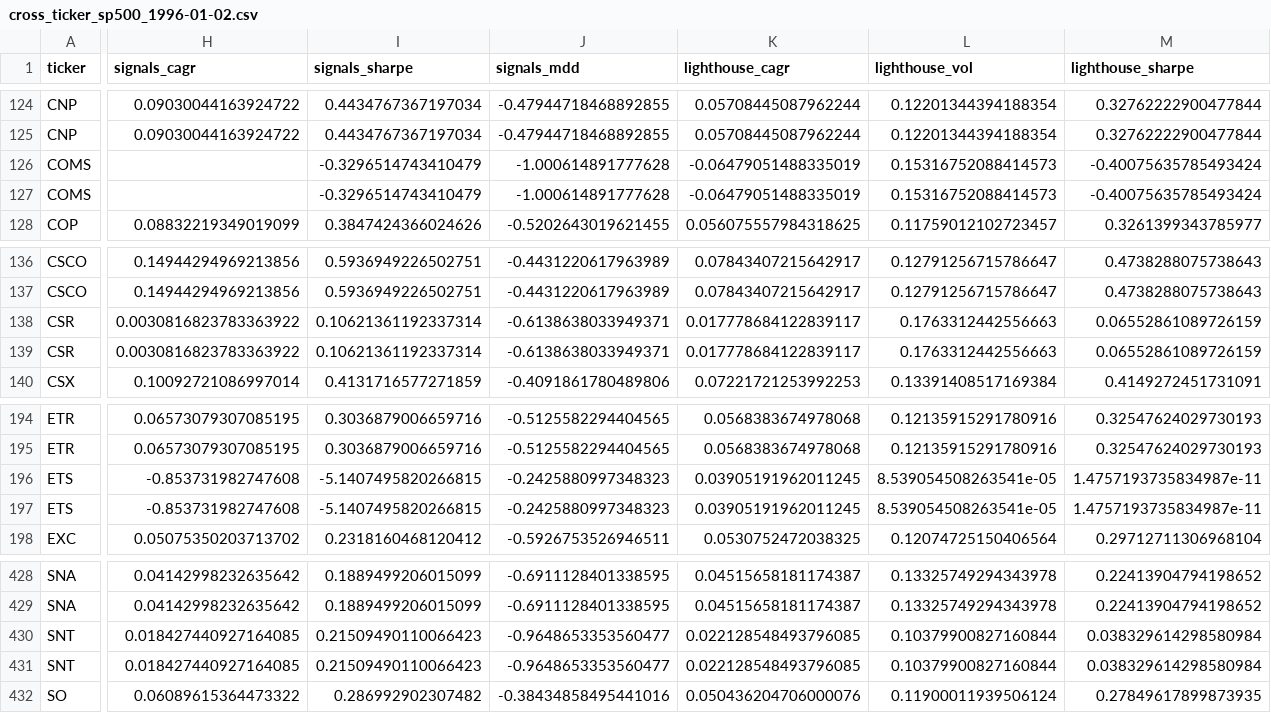
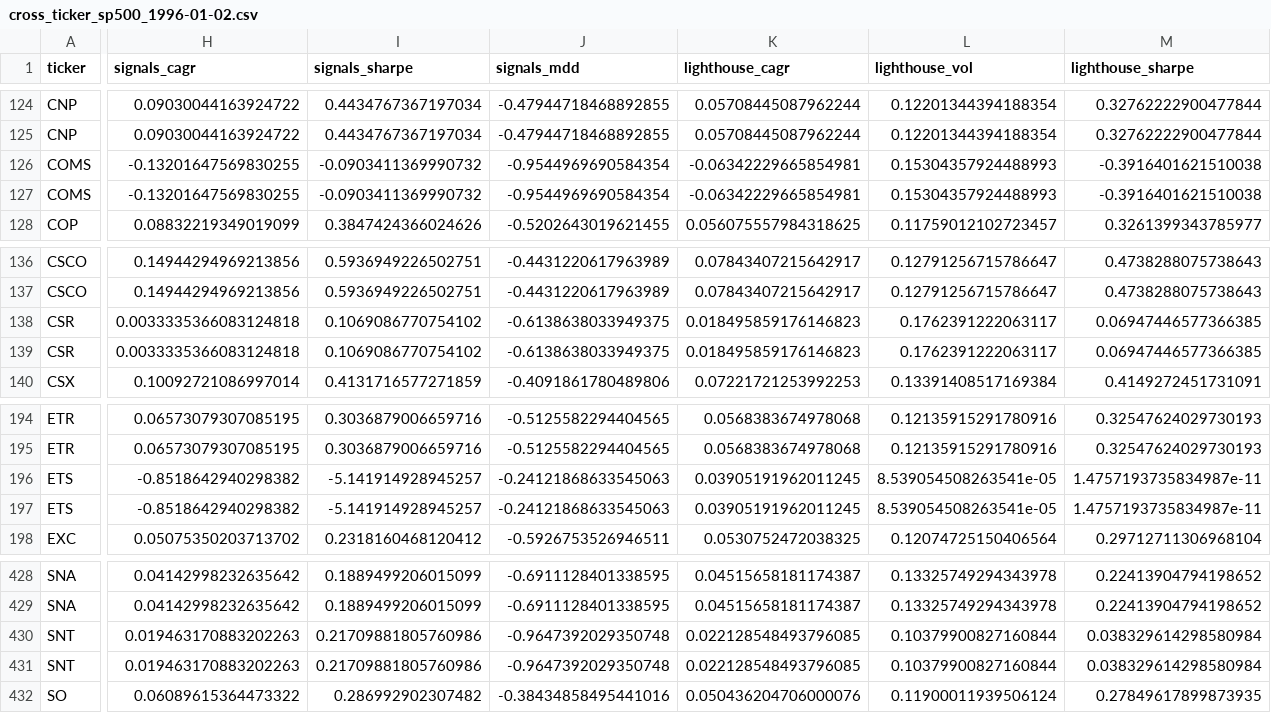
Before and after one commit to Fintech-StThomas/Stock-Trader-FINTECH-Project, a CSV file: reports/examples/cross_ticker_sp500_1996-01-02.csv, drawn as a sheet; only a part is shown, gaps mark what is left out; the diff covers the shown part only; the diff names each change by its address in the sheet, - before the commit and + after, or states it on an @@ line.

```diff
--- a/reports/examples/cross_ticker_sp500_1996-01-02.csv
+++ b/reports/examples/cross_ticker_sp500_1996-01-02.csv
-H126:H127 (signals_cagr): (empty)
+H126:H127 (signals_cagr): -0.13201647569830255
-I126:I127 (signals_sharpe): -0.3296514743410479
+I126:I127 (signals_sharpe): -0.0903411369990732
-J126:J127 (signals_mdd): -1.000614891777628
+J126:J127 (signals_mdd): -0.9544969690584354
-K126:K127 (lighthouse_cagr): -0.06479051488335019
+K126:K127 (lighthouse_cagr): -0.06342229665854981
-L126:L127 (lighthouse_vol): 0.15316752088414573
+L126:L127 (lighthouse_vol): 0.15304357924488993
-M126:M127 (lighthouse_sharpe): -0.40075635785493424
+M126:M127 (lighthouse_sharpe): -0.3916401621510038
-H138:H139 (signals_cagr): 0.0030816823783363922
+H138:H139 (signals_cagr): 0.0033335366083124818
-I138:I139 (signals_sharpe): 0.10621361192337314
+I138:I139 (signals_sharpe): 0.1069086770754102
-J138:J139 (signals_mdd): -0.6138638033949371
+J138:J139 (signals_mdd): -0.6138638033949375
-K138:K139 (lighthouse_cagr): 0.017778684122839117
+K138:K139 (lighthouse_cagr): 0.018495859176146823
-L138:L139 (lighthouse_vol): 0.1763312442556663
+L138:L139 (lighthouse_vol): 0.1762391222063117
-M138:M139 (lighthouse_sharpe): 0.06552861089726159
+M138:M139 (lighthouse_sharpe): 0.06947446577366385
-H196:H197 (signals_cagr): -0.853731982747608
+H196:H197 (signals_cagr): -0.8518642940298382
-I196:I197 (signals_sharpe): -5.1407495820266815
+I196:I197 (signals_sharpe): -5.141914928945257
-J196:J197 (signals_mdd): -0.2425880997348323
+J196:J197 (signals_mdd): -0.24121868633545063
-H430:H431 (signals_cagr): 0.018427440927164085
+H430:H431 (signals_cagr): 0.019463170883202263
-I430:I431 (signals_sharpe): 0.21509490110066423
+I430:I431 (signals_sharpe): 0.21709881805760986
-J430:J431 (signals_mdd): -0.9648653353560477
+J430:J431 (signals_mdd): -0.9647392029350748
```
Also changed, not shown: 136 edited cells elsewhere in this file, reports/examples/cross_ticker_sp500_1996-01-02_summary.csv, reports/examples/cross_ticker_sp500_2009-01-02.csv, 5 other files.
